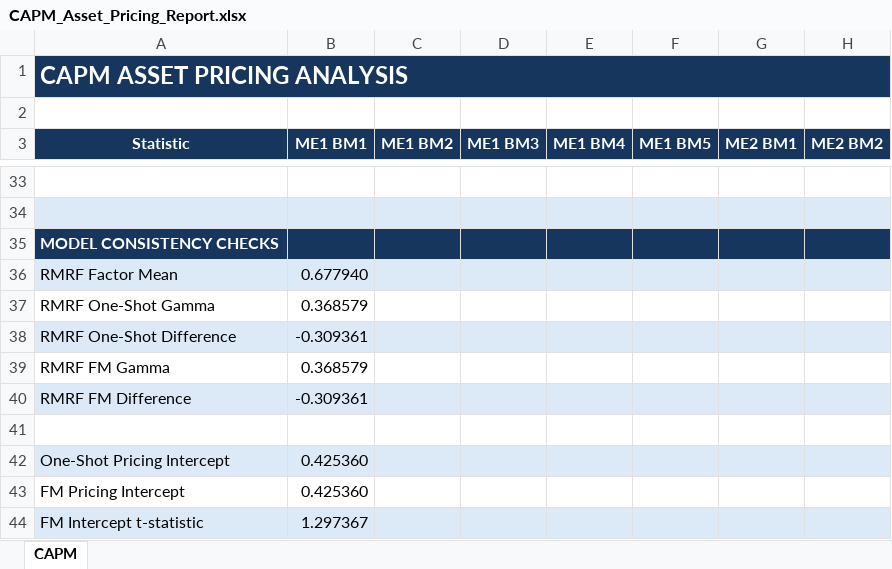
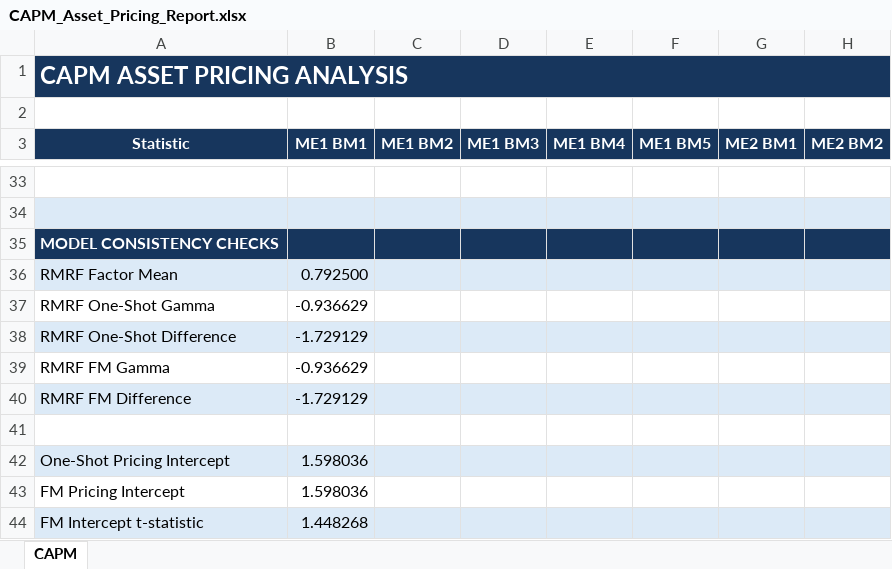
Before and after one commit to sloholt/quant_finance_projects, an Excel workbook: ff3-matrix-regressions/results/CAPM_Asset_Pricing_Report.xlsx, sheet CAPM, drawn as a sheet; only a part is shown, gaps mark what is left out; values as stored, in another font and other column widths than the file's, no borders; the diff covers the shown part only; the diff names each change by its address in the sheet, - before the commit and + after, or states it on an @@ line.

Commit message:
bug fixes for table 6

```diff
--- a/ff3-matrix-regressions/results/CAPM_Asset_Pricing_Report.xlsx (sheet CAPM)
+++ b/ff3-matrix-regressions/results/CAPM_Asset_Pricing_Report.xlsx (sheet CAPM)
-B36 (ME1 BM1): 0.677940
+B36 (ME1 BM1): 0.792500
-B37 (ME1 BM1): 0.368579
+B37 (ME1 BM1): -0.936629
-B38 (ME1 BM1): -0.309361
+B38 (ME1 BM1): -1.729129
-B39 (ME1 BM1): 0.368579
+B39 (ME1 BM1): -0.936629
-B40 (ME1 BM1): -0.309361
+B40 (ME1 BM1): -1.729129
-B42:B43 (ME1 BM1): 0.425360
+B42:B43 (ME1 BM1): 1.598036
-B44 (ME1 BM1): 1.297367
+B44 (ME1 BM1): 1.448268
```
Also changed, not shown: 10 added rows, 10 removed rows, 7 edited cells and cell formats elsewhere in this sheet, ff3-matrix-regressions/results/FF3_Asset_Pricing_Report.xlsx, 10 other files.
